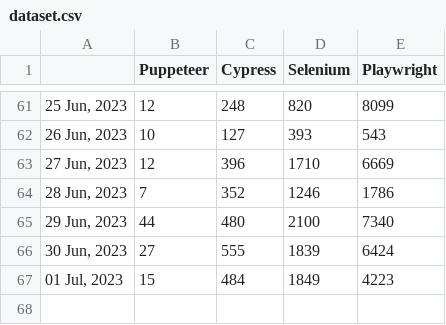
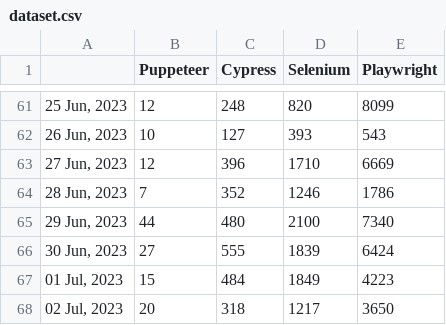
Before and after one commit to bonigarcia/job-tracker, a CSV file: docs/dataset.csv, drawn as a sheet; only a part is shown, gaps mark what is left out; the diff names each change by its address in the sheet, - before the commit and + after, or states it on an @@ line.

Commit message:
Include new record in dataset (Sun Jul  2 00:56:14 UTC 2023)

```diff
--- a/docs/dataset.csv
+++ b/docs/dataset.csv
+row 68: 02 Jul, 2023 | 20 | 318 | 1217 | 3650
```
